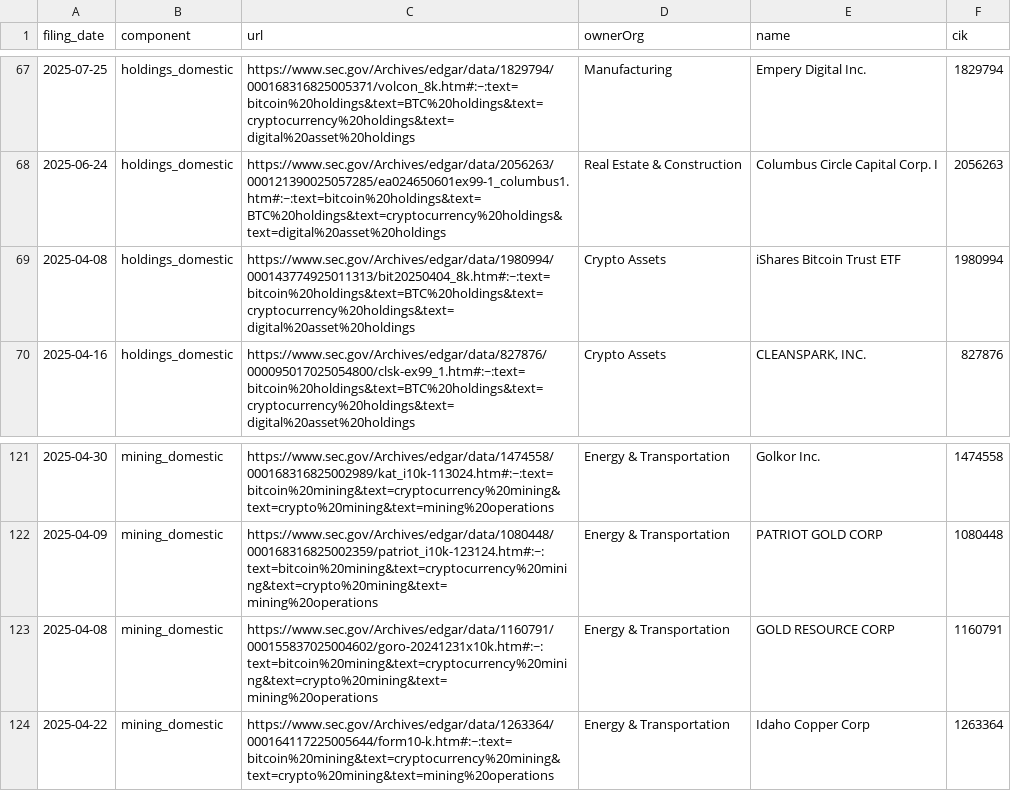
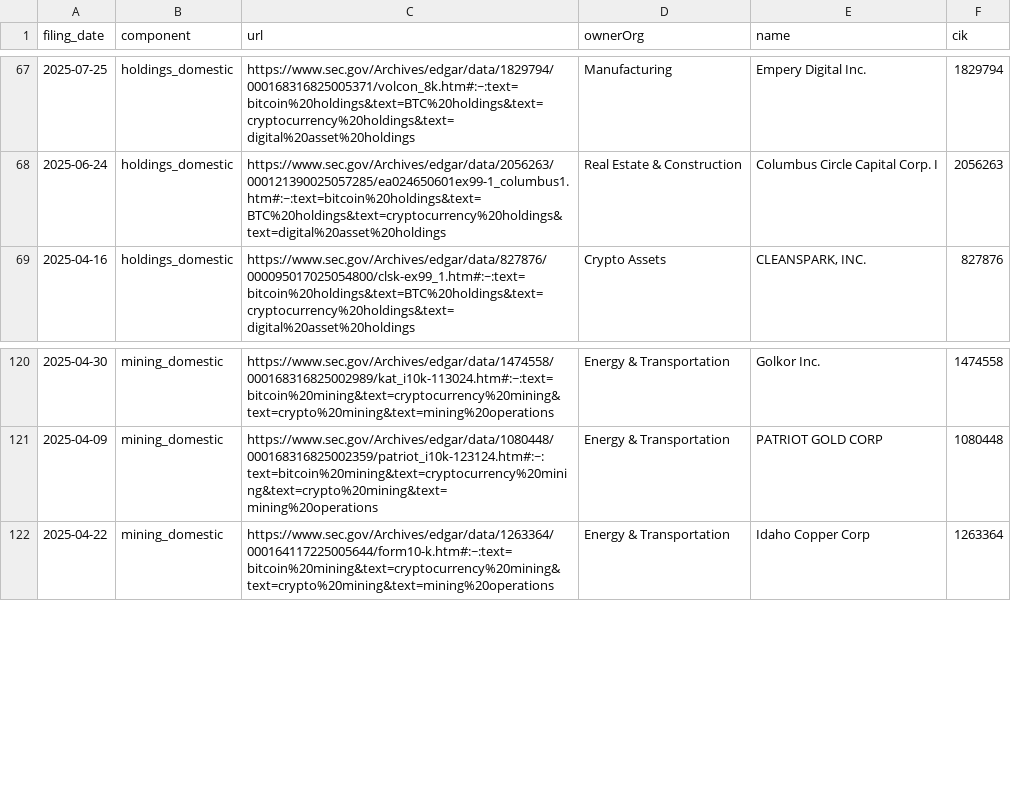
Before and after one commit to john-friedman/datamule-indicators, a CSV file: indicators/format1/Blockchain/bitcoin/references.csv, drawn as a sheet; only a part is shown, gaps mark what is left out.

```diff
--- a/indicators/format1/Blockchain/bitcoin/references.csv
+++ b/indicators/format1/Blockchain/bitcoin/references.csv
@@ -68,3 +68,2 @@ filing_date,component,url,ownerOrg,name,cik
 2025-06-24,holdings_domestic,https://www.sec.gov/Archives/edgar/data/2056263/000121390025057285/ea024650601ex99-1_columbus1.htm#:~:text=bitcoin%20holdings&text=BTC%20holdings&text=cryptocurrency%20holdings&text=digital%20asset%20holdings,Real Estate & Construction,Columbus Circle Capital Corp. I,2056263
-2025-04-08,holdings_domestic,https://www.sec.gov/Archives/edgar/data/1980994/000143774925011313/bit20250404_8k.htm#:~:text=bitcoin%20holdings&text=BTC%20holdings&text=cryptocurrency%20holdings&text=digital%20asset%20holdings,Crypto Assets,iShares Bitcoin Trust ETF,1980994
 2025-04-16,holdings_domestic,https://www.sec.gov/Archives/edgar/data/827876/000095017025054800/clsk-ex99_1.htm#:~:text=bitcoin%20holdings&text=BTC%20holdings&text=cryptocurrency%20holdings&text=digital%20asset%20holdings,Crypto Assets,"CLEANSPARK, INC.",827876
@@ -122,3 +121,2 @@ filing_date,component,url,ownerOrg,name,cik
 2025-04-09,mining_domestic,https://www.sec.gov/Archives/edgar/data/1080448/000168316825002359/patriot_i10k-123124.htm#:~:text=bitcoin%20mining&text=cryptocurrency%20mining&text=crypto%20mining&text=mining%20operations,Energy & Transportation,PATRIOT GOLD CORP,1080448
-2025-04-08,mining_domestic,https://www.sec.gov/Archives/edgar/data/1160791/000155837025004602/goro-20241231x10k.htm#:~:text=bitcoin%20mining&text=cryptocurrency%20mining&text=crypto%20mining&text=mining%20operations,Energy & Transportation,GOLD RESOURCE CORP,1160791
 2025-04-22,mining_domestic,https://www.sec.gov/Archives/edgar/data/1263364/000164117225005644/form10-k.htm#:~:text=bitcoin%20mining&text=cryptocurrency%20mining&text=crypto%20mining&text=mining%20operations,Energy & Transportation,Idaho Copper Corp,1263364
```
Also changed, not shown: data/filer_metadata/listed_zip_code_aggregate.csv, data/filer_names/listed_rebranding_daily.csv, 31 other files.
